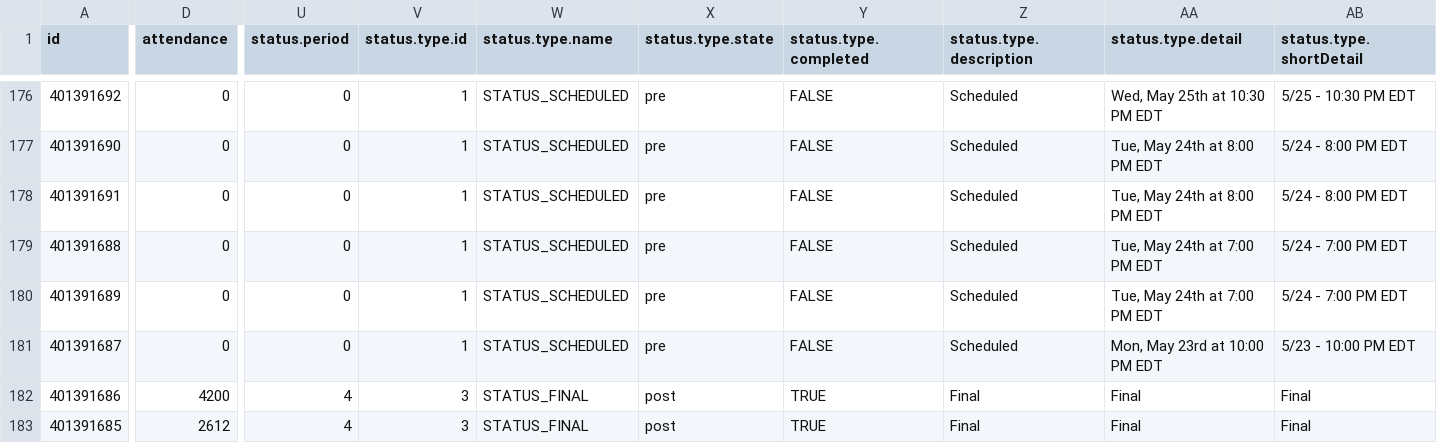
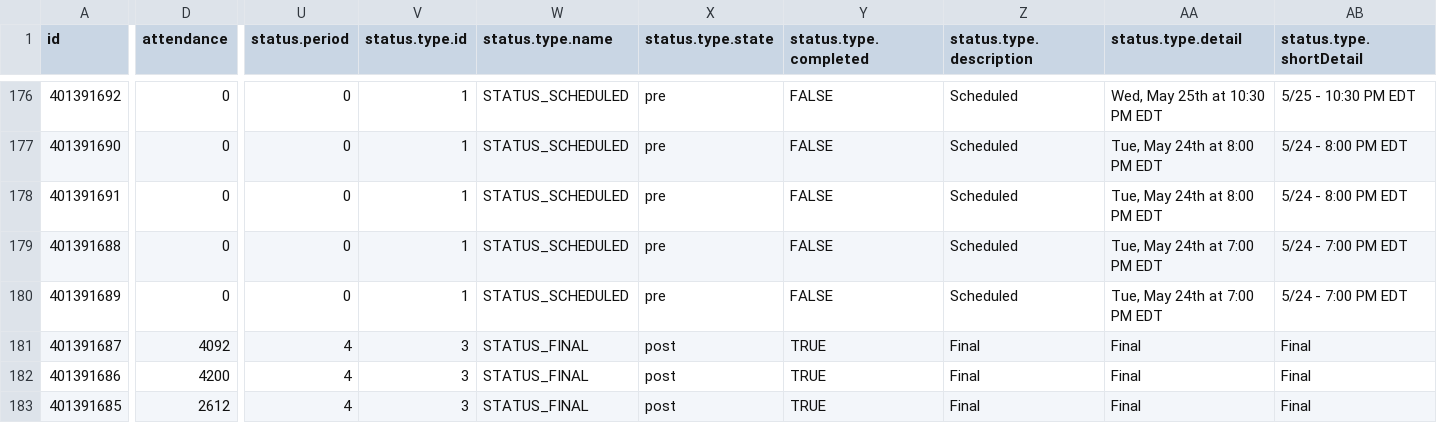
Before and after one commit to sportsdataverse/wehoop-data, a CSV file: wnba/schedules/csv/wnba_schedule_2022.csv, drawn as a sheet; only a part is shown, gaps mark what is left out; the diff covers the shown part only; the diff names each change by its address in the sheet, - before the commit and + after, or states it on an @@ line.

Commit message:
WNBA and WBB Play-by-Play and Schedules update

```diff
--- a/wnba/schedules/csv/wnba_schedule_2022.csv
+++ b/wnba/schedules/csv/wnba_schedule_2022.csv
-D181 (attendance): 0
+D181 (attendance): 4092
-U181 (status.period): 0
+U181 (status.period): 4
-V181 (status.type.id): 1
+V181 (status.type.id): 3
-W181 (status.type.name): STATUS_SCHEDULED
+W181 (status.type.name): STATUS_FINAL
-X181 (status.type.state): pre
+X181 (status.type.state): post
-Y181 (status.type.completed): FALSE
+Y181 (status.type.completed): TRUE
-Z181 (status.type.description): Scheduled
+Z181 (status.type.description): Final
-AA181 (status.type.detail): Mon, May 23rd at 10:00 PM EDT
+AA181 (status.type.detail): Final
-AB181 (status.type.shortDetail): 5/23 - 10:00 PM EDT
+AB181 (status.type.shortDetail): Final
```
Also changed, not shown: 4 edited cells elsewhere in this file, 38 other files.
